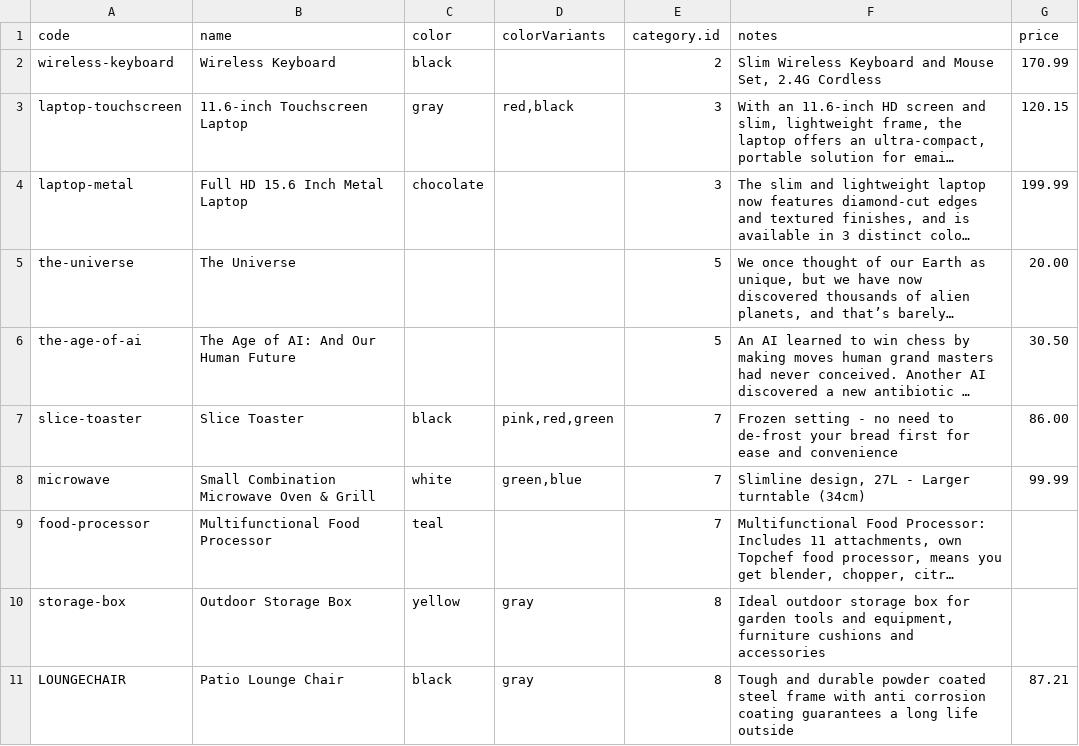
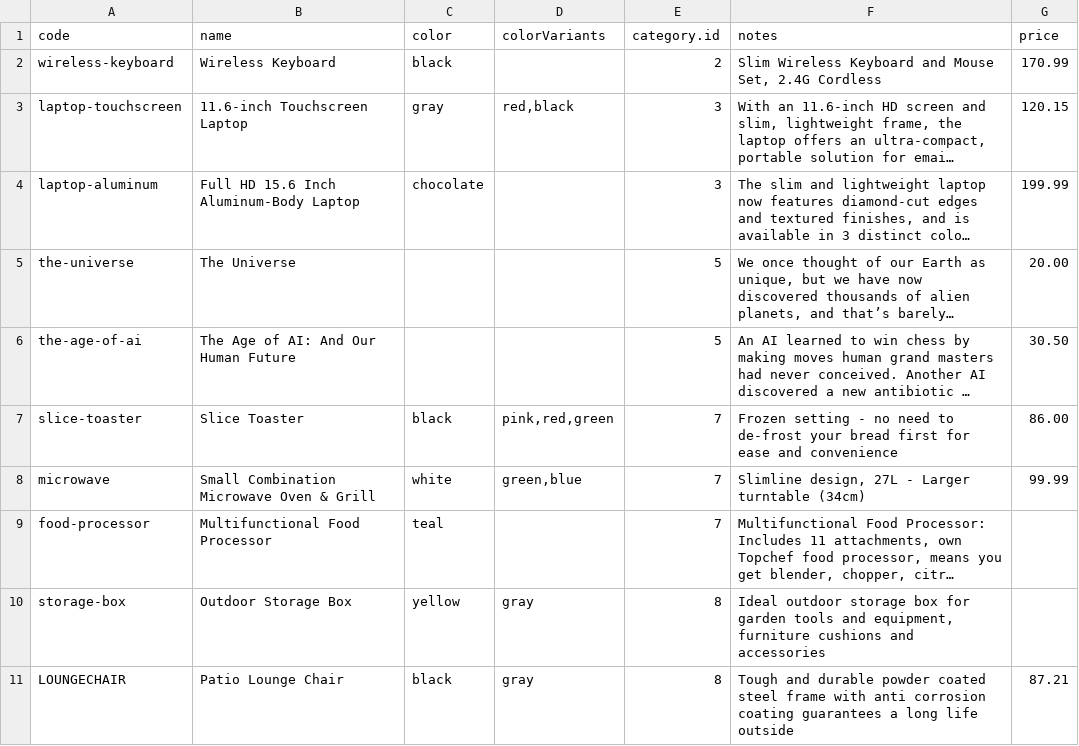
Before and after one commit to axelor/open-platform-demo, a CSV file: src/main/resources/data-demo/input/7_product.csv, drawn as a sheet; long unchanged cells end in …; the diff names each change by its address in the sheet, - before the commit and + after, or states it on an @@ line.

```diff
--- a/src/main/resources/data-demo/input/7_product.csv
+++ b/src/main/resources/data-demo/input/7_product.csv
-A4 (code): laptop-metal
+A4 (code): laptop-aluminum
-B4 (name): Full HD 15.6 Inch Metal Laptop
+B4 (name): Full HD 15.6 Inch Aluminum-Body Laptop
```
Also changed, not shown: modules/demo-contact/src/main/resources/i18n/messages_en.csv, modules/demo-contact/src/main/resources/i18n/messages_fr.csv, 7 other files.
